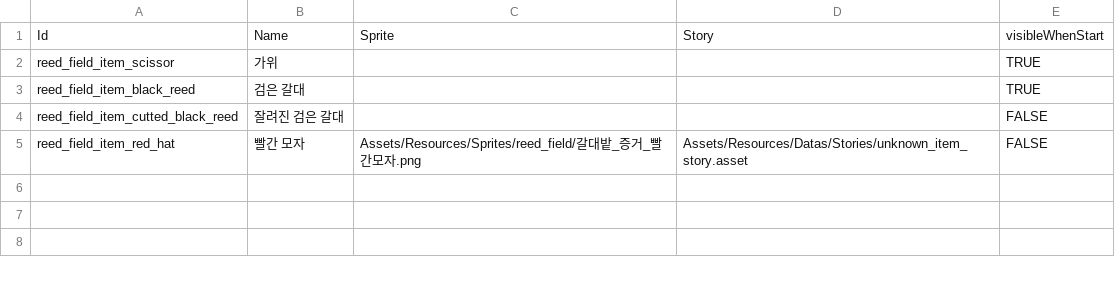
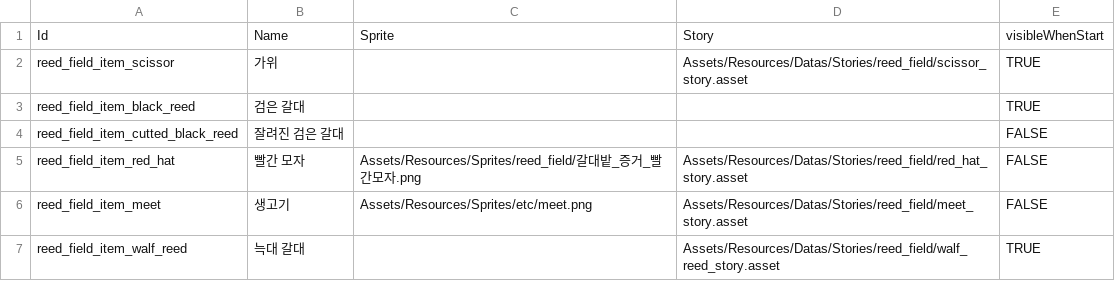
Before and after one commit to tyrosine1153/Stove_GameJam_September_Emily, a CSV file: Emily/Assets/Resources/Datas/Items/reed_field_item_list.csv, drawn as a sheet.

Commit message:
feat: Update reed field apply

```diff
--- a/Emily/Assets/Resources/Datas/Items/reed_field_item_list.csv
+++ b/Emily/Assets/Resources/Datas/Items/reed_field_item_list.csv
@@ -1,5 +1,7 @@
 Id,Name,Sprite,Story,visibleWhenStart
-reed_field_item_scissor,가위,,,TRUE
+reed_field_item_scissor,가위,,Assets/Resources/Datas/Stories/reed_field/scissor_story.asset,TRUE
 reed_field_item_black_reed,검은 갈대,,,TRUE
 reed_field_item_cutted_black_reed,잘려진 검은 갈대,,,FALSE
-reed_field_item_red_hat,빨간 모자,Assets/Resources/Sprites/reed_field/갈대밭_증거_빨간모자.png,Assets/Resources/Datas/Stories/unknown_item_story.asset,FALSE
+reed_field_item_red_hat,빨간 모자,Assets/Resources/Sprites/reed_field/갈대밭_증거_빨간모자.png,Assets/Resources/Datas/Stories/reed_field/red_hat_story.asset,FALSE
+reed_field_item_meet,생고기,Assets/Resources/Sprites/etc/meet.png,Assets/Resources/Datas/Stories/reed_field/meet_story.asset,FALSE
+reed_field_item_walf_reed,늑대 갈대,,Assets/Resources/Datas/Stories/reed_field/walf_reed_story.asset,TRUE
```
Also changed, not shown: 27 other files.
